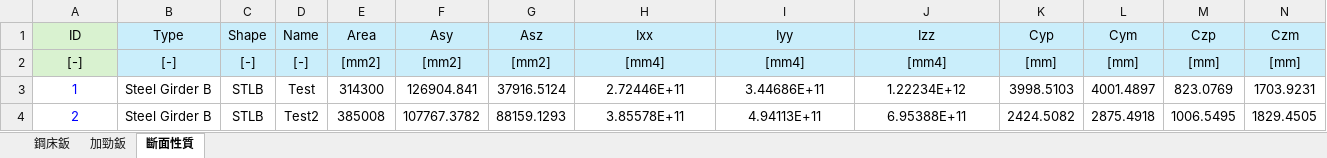
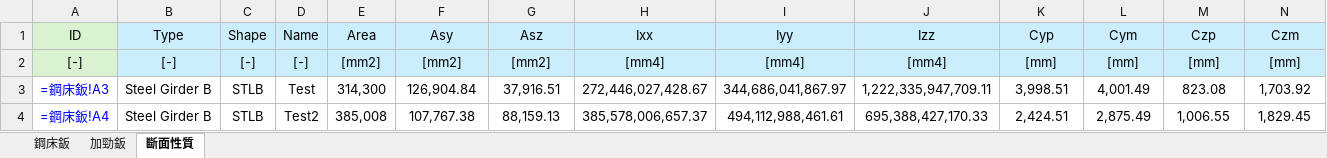
Before and after one commit to Chih0321/Steeldeckgirder, an Excel workbook: Section.xlsx, sheet 斷面性質, drawn as a sheet; only a part is shown; values as stored, in another font and other column widths than the file's, no borders; formulas without a stored value are shown as written; removed rows and columns are numbered as before the commit, all else as after; rows hold the shown columns only; the diff names each change by its address in the sheet, - before the commit and + after, or states it on an @@ line.

```diff
--- a/Section.xlsx (sheet 斷面性質)
+++ b/Section.xlsx (sheet 斷面性質)
-row 3: 1 | Steel Girder B | STLB | Test | 314300 | 126904.841 | 37916.5124 | 2.72446E+11 | 3.44686E+11 | 1.22234E+12 | 3998.5103 | 4001.4897 | 823.0769 | 1703.9231
-row 4: 2 | Steel Girder B | STLB | Test2 | 385008 | 107767.3782 | 88159.1293 | 3.85578E+11 | 4.94113E+11 | 6.95388E+11 | 2424.5082 | 2875.4918 | 1006.5495 | 1829.4505
+row 3: =鋼床鈑!A3 | Steel Girder B | STLB | Test | 314,300 | 126,904.84 | 37,916.51 | 272,446,027,428.67 | 344,686,041,867.97 | 1,222,335,947,709.11 | 3,998.51 | 4,001.49 | 823.08 | 1,703.92
+row 4: =鋼床鈑!A4 | Steel Girder B | STLB | Test2 | 385,008 | 107,767.38 | 88,159.13 | 385,578,006,657.37 | 494,112,988,461.61 | 695,388,427,170.33 | 2,424.51 | 2,875.49 | 1,006.55 | 1,829.45
```
Also changed, not shown: sheet 鋼床鈑, 2 other files.
